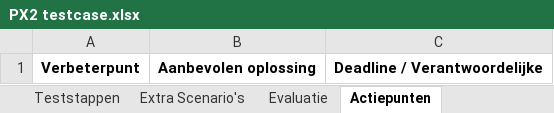
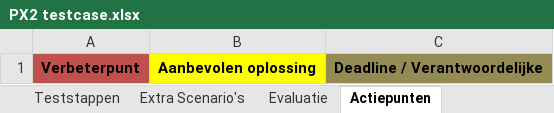
Before and after one commit to vives-project-xp/PX2-Remote-Control-Car, an Excel workbook: Documentatie/PX2 testcase.xlsx, sheet Actiepunten, drawn as a sheet; values as stored, in another font and other column widths than the file's, no borders; the diff names each change by its address in the sheet, - before the commit and + after, or states it on an @@ line.

```diff
--- a/Documentatie/PX2 testcase.xlsx (sheet Actiepunten)
+++ b/Documentatie/PX2 testcase.xlsx (sheet Actiepunten)
-A1 fill: none
+A1 fill: #C0504D
-B1 fill: none
+B1 fill: #FFFF00
-C1 fill: none
+C1 fill: #948A54
```
Also changed, not shown: sheet Teststappen, sheet Extra Scenario's, sheet Evaluatie.
